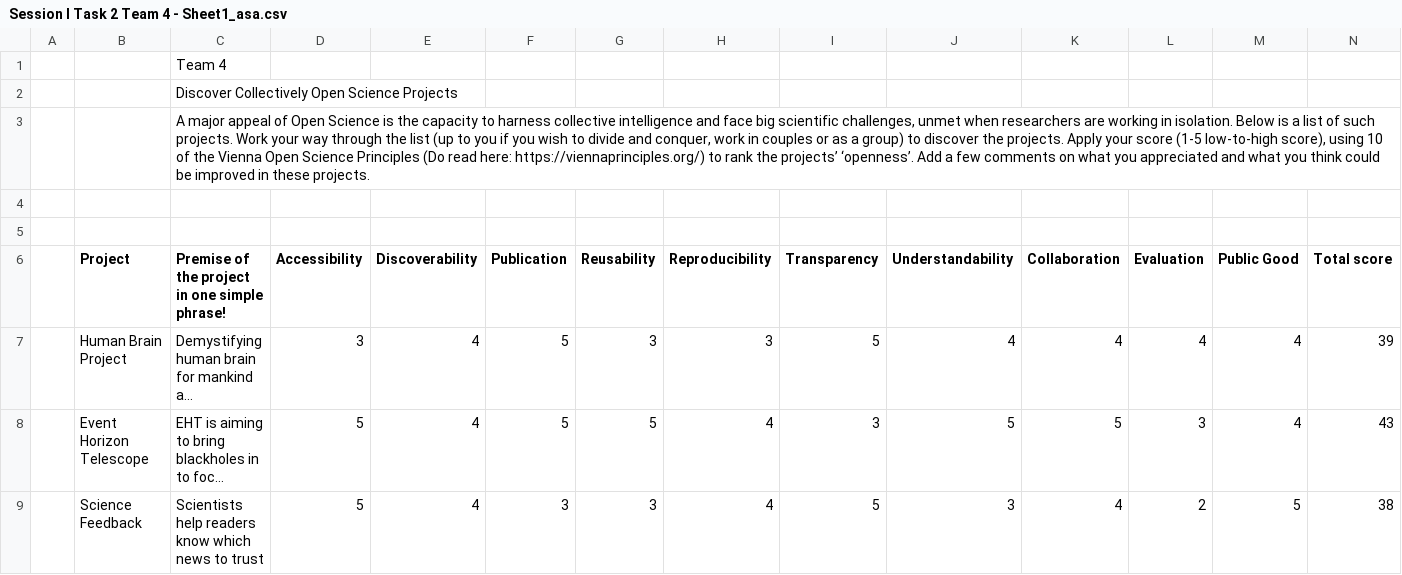
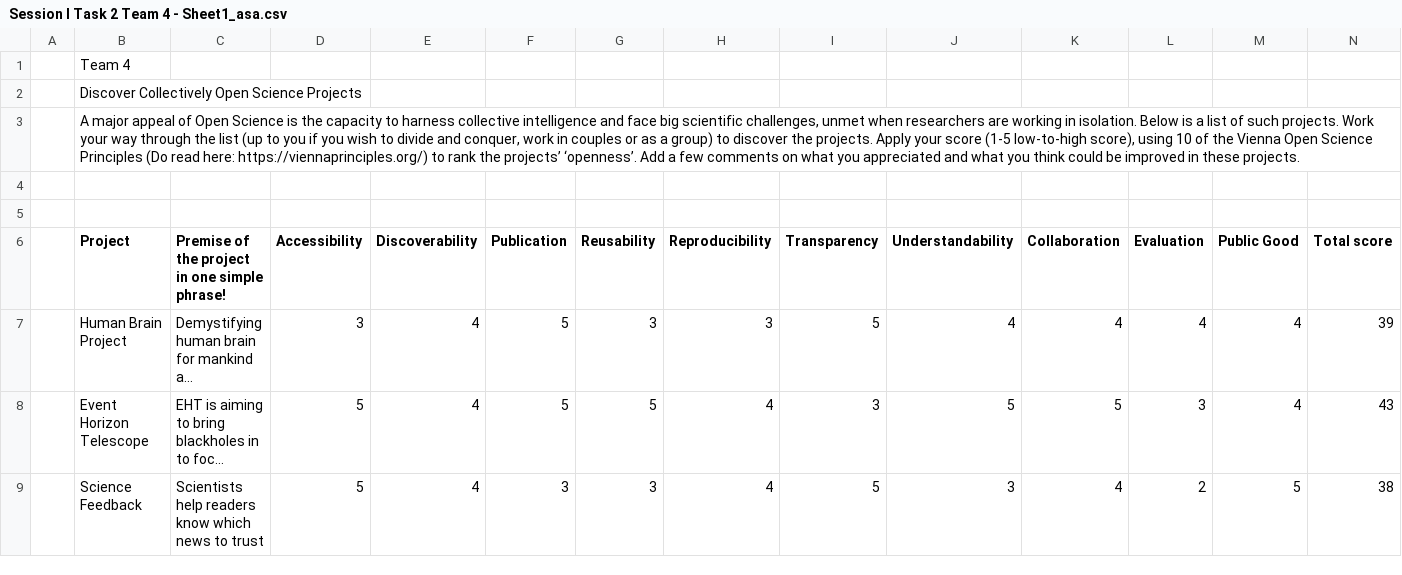
Before and after one commit to Eli-2020/OpenScience, a CSV file: Session I Task 2 Team 4 - Sheet1_asa.csv, drawn as a sheet; only a part is shown; long unchanged cells end in …; removed rows and columns are numbered as before the commit, all else as after; rows hold the shown columns only; the diff names each change by its address in the sheet, - before the commit and + after, or states it on an @@ line.

Commit message:
Update Session I Task 2 Team 4 - Sheet1_asa.csv

```diff
--- a/Session I Task 2 Team 4 - Sheet1_asa.csv
+++ b/Session I Task 2 Team 4 - Sheet1_asa.csv
-row 1:  |  | Team 4
-row 2:  |  | Discover Collectively Open Science Projects
-row 3:  |  | A major appeal of Open Science is the capacity to harness collective intelligence and face big scientific challenges, unmet when researchers are working in isolation. Below is a list of such projects. Work your way through the list (up to you if you wish to divide and conquer, work in couples or as a group) to discover the projects. Apply your score (1-5 low-to-high score), using 10 of the Vienna Open Science Principles (Do read here: https://viennaprinciples.org/) to rank the projects’ ‘openness’. Add a few comments on what you appreciated and what you think could be improved in these projects.
+row 1:  | Team 4
+row 2:  | Discover Collectively Open Science Projects
+row 3:  | A major appeal of Open Science is the capacity to harness collective intelligence and face big scientific challenges, unmet when researchers are working in isolation. Below is a list of such projects. Work your way through the list (up to you if you wish to divide and conquer, work in couples or as a group) to discover the projects. Apply your score (1-5 low-to-high score), using 10 of the Vienna Open Science Principles (Do read here: https://viennaprinciples.org/) to rank the projects’ ‘openness’. Add a few comments on what you appreciated and what you think could be improved in these projects.
```
